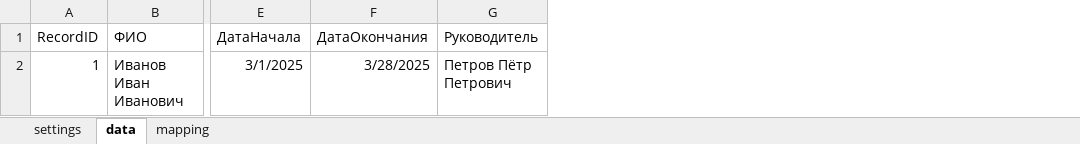
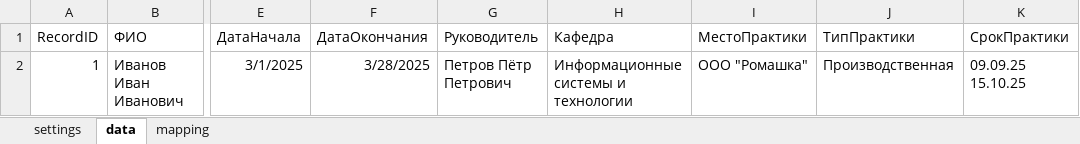
Before and after one commit to OOOA1/vkr_project, an Excel workbook: master.xlsx, sheet data, drawn as a sheet; only a part is shown, gaps mark what is left out; values as stored, in another font and other column widths than the file's, no borders; the diff names each change by its address in the sheet, - before the commit and + after, or states it on an @@ line.

```diff
--- a/master.xlsx (sheet data)
+++ b/master.xlsx (sheet data)
+column H (Кафедра), row 2: Информационные системы и технологии
+column I (МестоПрактики), row 2: ООО "Ромашка"
+column J (ТипПрактики), row 2: Производственная
+column K (СрокПрактики), row 2: 09.09.25 15.10.25
```
Also changed, not shown: sheet mapping, 4 other files.
